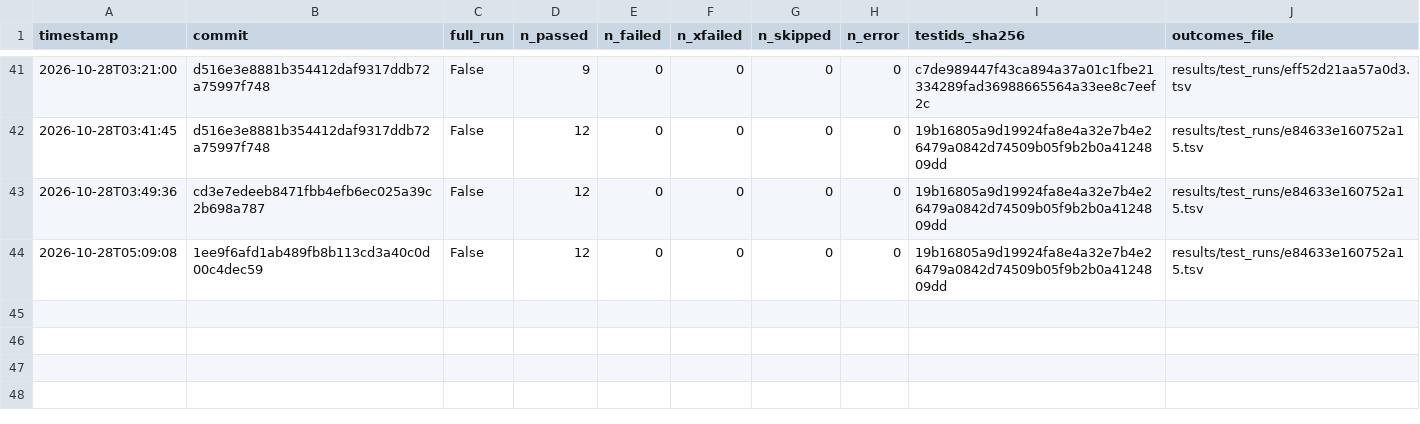
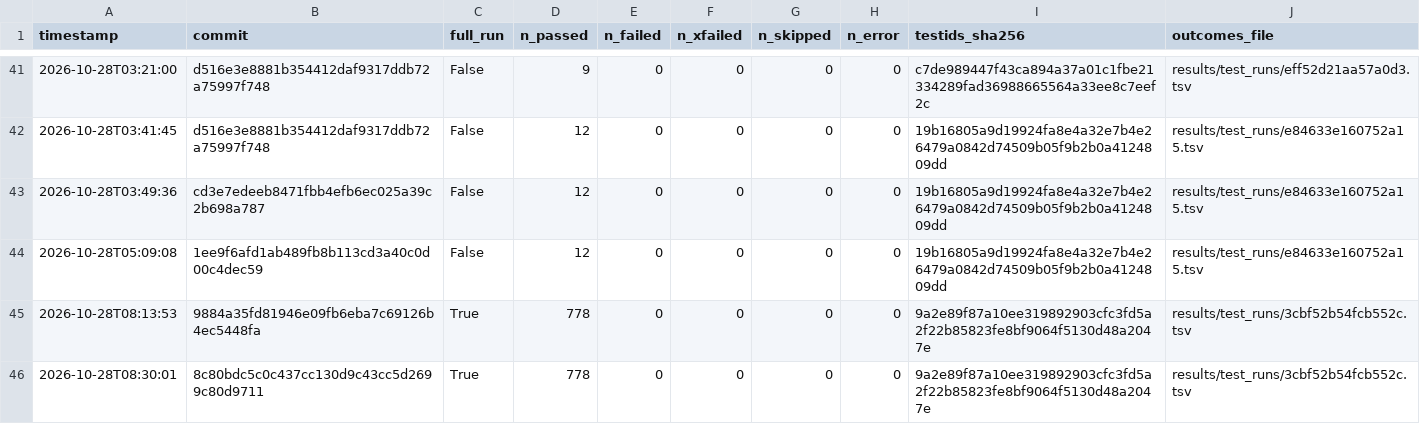
Before and after one commit to QuantitativeBiology/ai-hackathon-humangem, a TSV file: results/test_runs.tsv, drawn as a sheet; only a part is shown, gaps mark what is left out; the diff names each change by its address in the sheet, - before the commit and + after, or states it on an @@ line.

```diff
--- a/results/test_runs.tsv
+++ b/results/test_runs.tsv
+row 45: 2026-10-28T08:13:53 | 9884a35fd81946e09fb6eba7c69126b4ec5448fa | True | 778 | 0 | 0 | 0 | 0 | 9a2e89f87a10ee319892903cfc3fd5a2f22b85823fe8bf9064f5130d48a2047e | results/test_runs/3cbf52b54fcb552c.tsv
+row 46: 2026-10-28T08:30:01 | 8c80bdc5c0c437cc130d9c43cc5d2699c80d9711 | True | 778 | 0 | 0 | 0 | 0 | 9a2e89f87a10ee319892903cfc3fd5a2f22b85823fe8bf9064f5130d48a2047e | results/test_runs/3cbf52b54fcb552c.tsv
```
